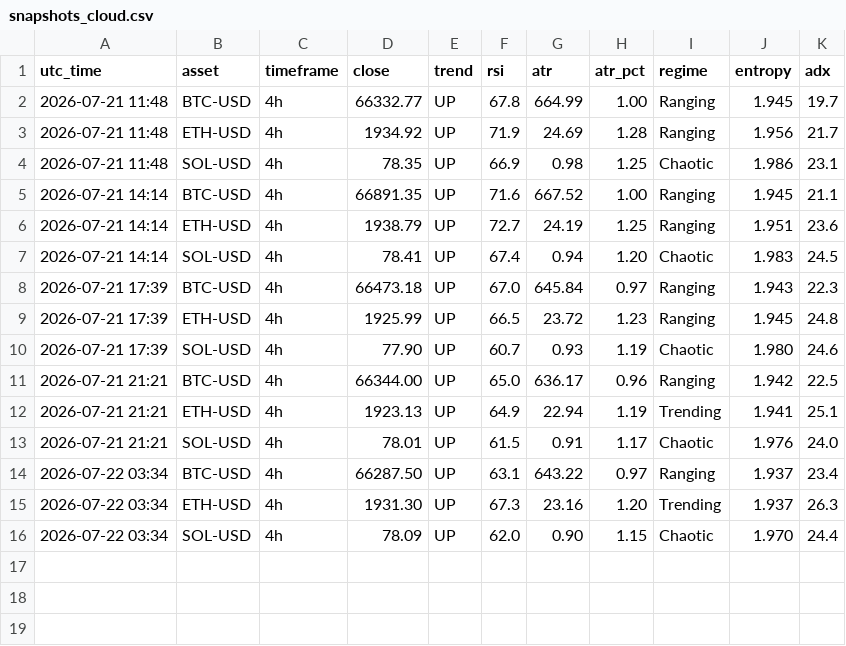
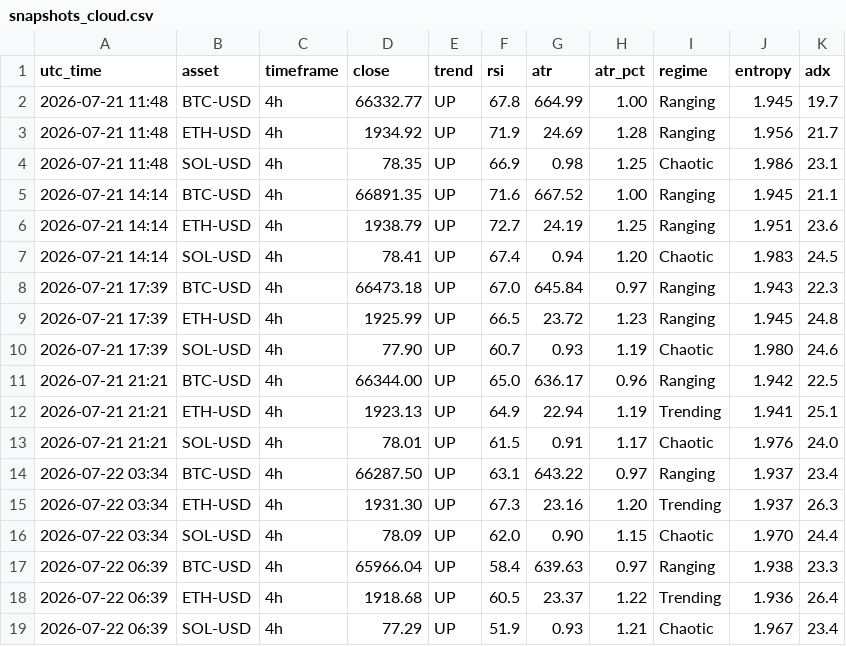
Before and after one commit to zargul123/zar-x, a CSV file: journal/snapshots_cloud.csv, drawn as a sheet; the diff names each change by its address in the sheet, - before the commit and + after, or states it on an @@ line.

```diff
--- a/journal/snapshots_cloud.csv
+++ b/journal/snapshots_cloud.csv
+row 17: 2026-07-22 06:39 | BTC-USD | 4h | 65966.04 | UP | 58.4 | 639.63 | 0.97 | Ranging | 1.938 | 23.3
+row 18: 2026-07-22 06:39 | ETH-USD | 4h | 1918.68 | UP | 60.5 | 23.37 | 1.22 | Trending | 1.936 | 26.4
+row 19: 2026-07-22 06:39 | SOL-USD | 4h | 77.29 | UP | 51.9 | 0.93 | 1.21 | Chaotic | 1.967 | 23.4
```
Also changed, not shown: 1 other file.
